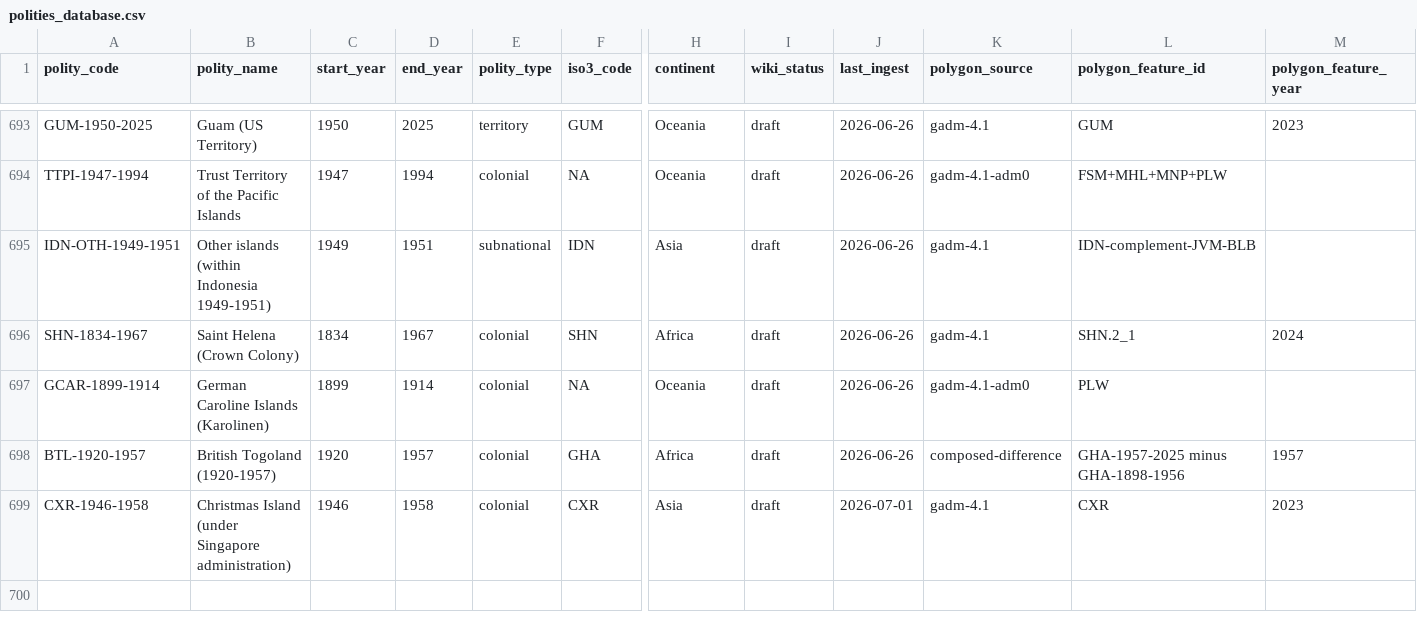
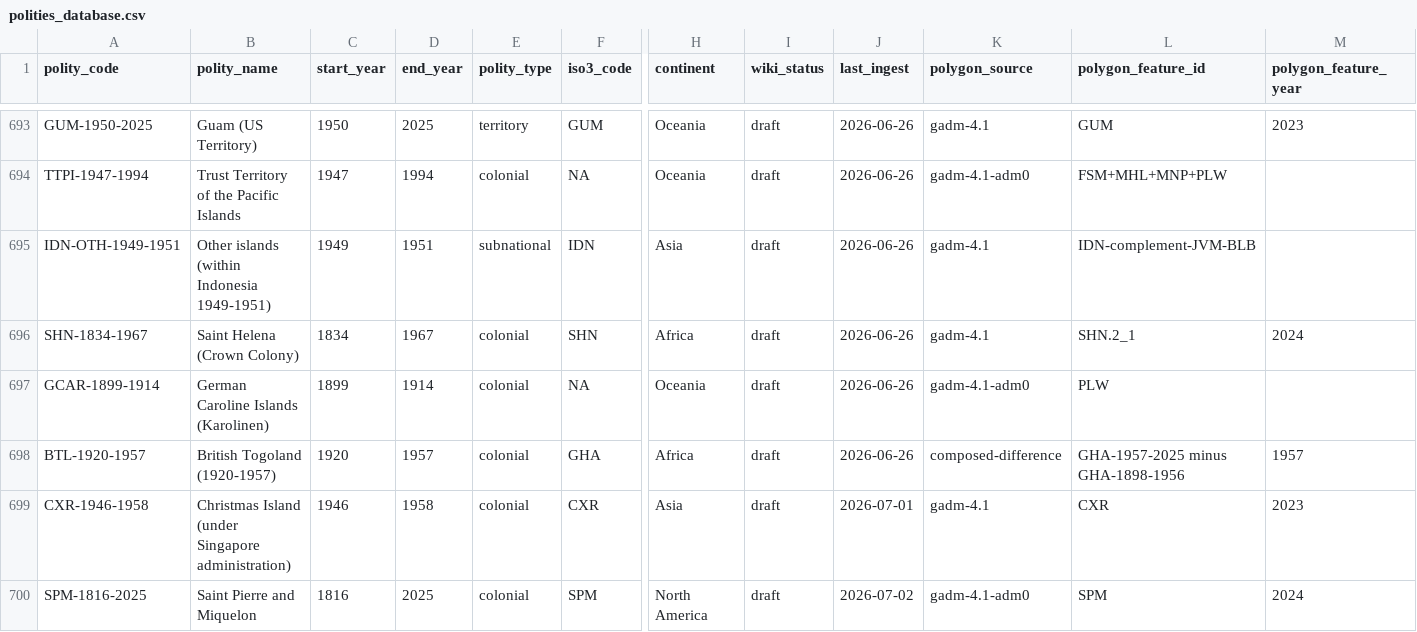
Before and after one commit to eduaguilera/whep-polities, a CSV file: data/final/polities_database.csv, drawn as a sheet; only a part is shown, gaps mark what is left out; rows hold the shown columns only; the diff names each change by its address in the sheet, - before the commit and + after, or states it on an @@ line.

```diff
--- a/data/final/polities_database.csv
+++ b/data/final/polities_database.csv
+row 700: SPM-1816-2025 | Saint Pierre and Miquelon | 1816 | 2025 | colonial | SPM | North America | draft | 2026-07-02 | gadm-4.1-adm0 | SPM | 2024
```
Also changed, not shown: pipelines/polity-autoimprove/state/applied_aliases.csv, 1 other file.
